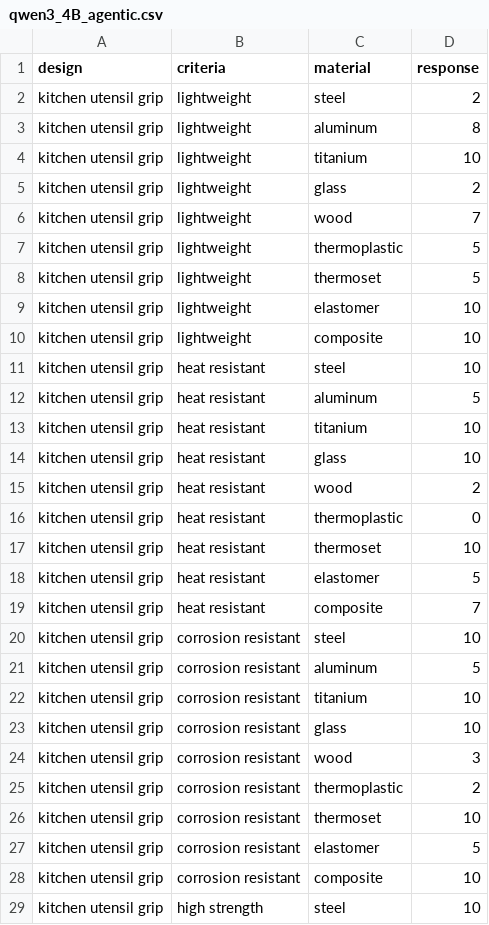
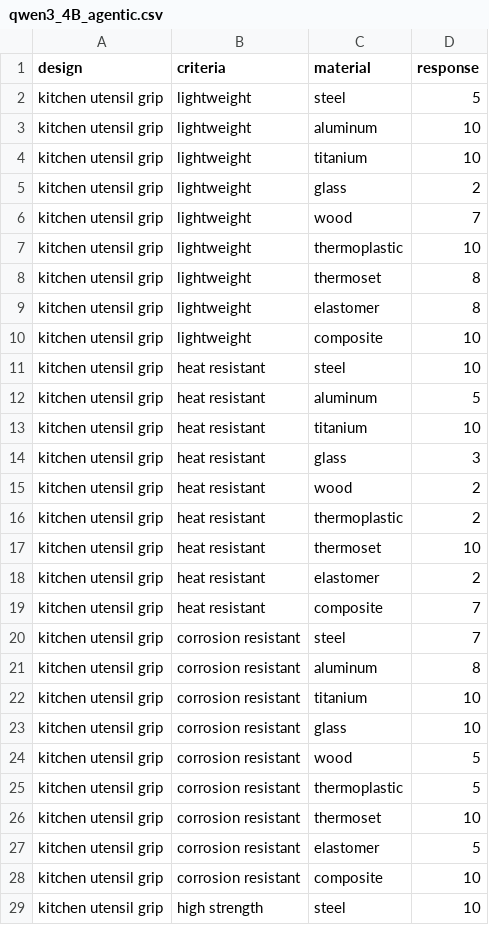
Before and after one commit to cmudrc/Agents-for-Material-Selection, a CSV file: Data/qwen3_4B_agentic.csv, drawn as a sheet; only a part is shown; the diff covers the shown part only.

```diff
--- a/Data/qwen3_4B_agentic.csv
+++ b/Data/qwen3_4B_agentic.csv
@@ -1,4 +1,4 @@
 design,criteria,material,response
-kitchen utensil grip,lightweight,steel,2
-kitchen utensil grip,lightweight,aluminum,8
+kitchen utensil grip,lightweight,steel,5
+kitchen utensil grip,lightweight,aluminum,10
 kitchen utensil grip,lightweight,titanium,10
@@ -6,5 +6,5 @@ kitchen utensil grip,lightweight,glass,2
 kitchen utensil grip,lightweight,wood,7
-kitchen utensil grip,lightweight,thermoplastic,5
-kitchen utensil grip,lightweight,thermoset,5
-kitchen utensil grip,lightweight,elastomer,10
+kitchen utensil grip,lightweight,thermoplastic,10
+kitchen utensil grip,lightweight,thermoset,8
+kitchen utensil grip,lightweight,elastomer,8
 kitchen utensil grip,lightweight,composite,10
@@ -13,14 +13,14 @@ kitchen utensil grip,heat resistant,aluminum,5
 kitchen utensil grip,heat resistant,titanium,10
-kitchen utensil grip,heat resistant,glass,10
+kitchen utensil grip,heat resistant,glass,3
 kitchen utensil grip,heat resistant,wood,2
-kitchen utensil grip,heat resistant,thermoplastic,0
+kitchen utensil grip,heat resistant,thermoplastic,2
 kitchen utensil grip,heat resistant,thermoset,10
-kitchen utensil grip,heat resistant,elastomer,5
+kitchen utensil grip,heat resistant,elastomer,2
 kitchen utensil grip,heat resistant,composite,7
-kitchen utensil grip,corrosion resistant,steel,10
-kitchen utensil grip,corrosion resistant,aluminum,5
+kitchen utensil grip,corrosion resistant,steel,7
+kitchen utensil grip,corrosion resistant,aluminum,8
 kitchen utensil grip,corrosion resistant,titanium,10
 kitchen utensil grip,corrosion resistant,glass,10
-kitchen utensil grip,corrosion resistant,wood,3
-kitchen utensil grip,corrosion resistant,thermoplastic,2
+kitchen utensil grip,corrosion resistant,wood,5
+kitchen utensil grip,corrosion resistant,thermoplastic,5
 kitchen utensil grip,corrosion resistant,thermoset,10
```
Also changed, not shown: 44 edited cells elsewhere in this file, Data Evaluation/Results/mean_error.csv, Data Evaluation/Results/z-score_material.csv, 26 other files.
